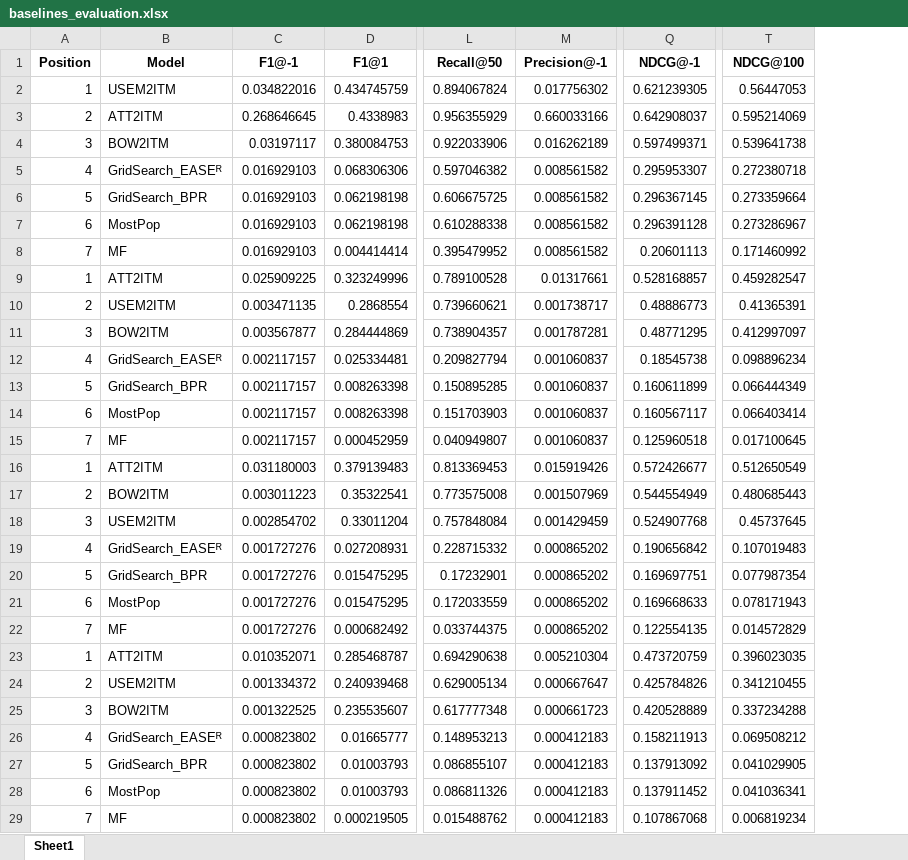
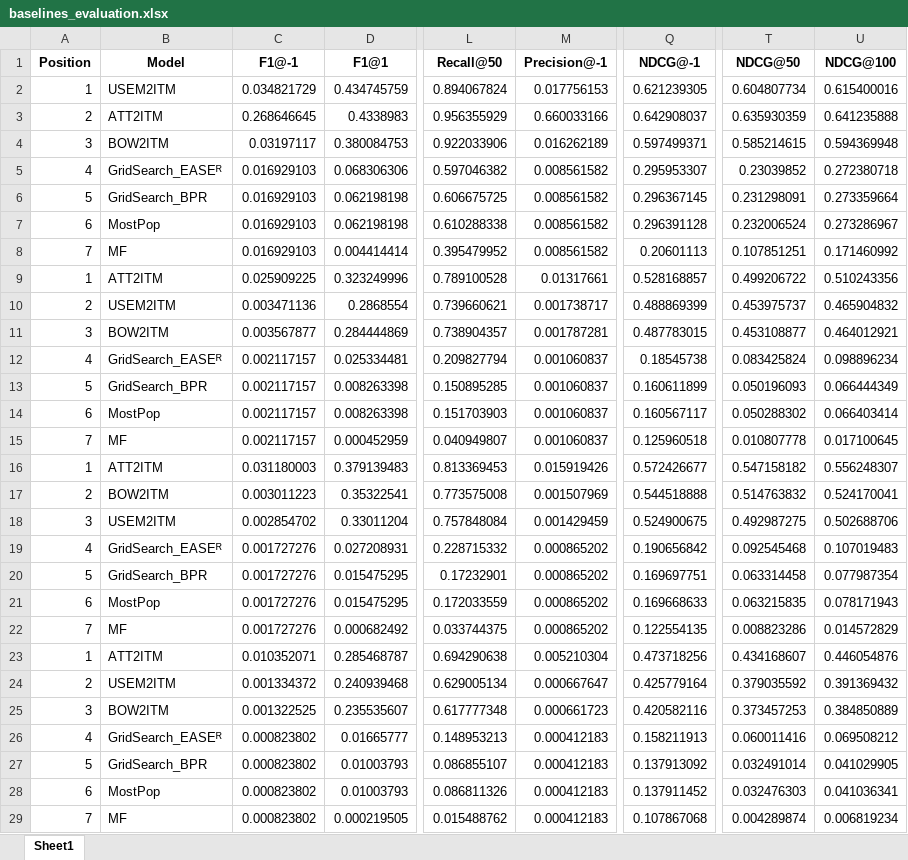
Before and after one commit to pablo-pnunez/TAVtext, an Excel workbook: baselines_evaluation.xlsx, sheet Sheet1, drawn as a sheet; only a part is shown, gaps mark what is left out; values as stored, in another font and other column widths than the file's, no borders; addresses are those after the commit; the diff covers the shown part only; the diff names each change by its address in the sheet, - before the commit and + after, or states it on an @@ line.

```diff
--- a/baselines_evaluation.xlsx (sheet Sheet1)
+++ b/baselines_evaluation.xlsx (sheet Sheet1)
+column T (NDCG@50), rows 2-29: 0.604807734 | 0.635930359 | 0.585214615 | 0.23039852 | 0.231298091 | 0.232006524 | 0.107851251 | 0.499206722 | 0.453975737 | 0.453108877 | 0.083425824 | 0.050196093 | 0.050288302 | 0.010807778 | 0.547158182 | 0.514763832 | 0.492987275 | 0.092545468 | 0.063314458 | 0.063215835 | 0.008823286 | 0.434168607 | 0.379035592 | 0.373457253 | 0.060011416 | 0.032491014 | 0.032476303 | 0.004289874
-C2 (F1@-1): 0.034822016
+C2 (F1@-1): 0.034821729
-M2 (Precision@-1): 0.017756302
+M2 (Precision@-1): 0.017756153
-U2 (NDCG@100): 0.56447053
+U2 (NDCG@100): 0.615400016
-U3 (NDCG@100): 0.595214069
+U3 (NDCG@100): 0.641235888
-U4 (NDCG@100): 0.539641738
+U4 (NDCG@100): 0.594369948
-U9 (NDCG@100): 0.459282547
+U9 (NDCG@100): 0.510243356
-C10 (F1@-1): 0.003471135
+C10 (F1@-1): 0.003471136
-Q10 (NDCG@-1): 0.48886773
+Q10 (NDCG@-1): 0.488869399
-U10 (NDCG@100): 0.41365391
+U10 (NDCG@100): 0.465904832
-Q11 (NDCG@-1): 0.48771295
+Q11 (NDCG@-1): 0.487783015
-U11 (NDCG@100): 0.412997097
+U11 (NDCG@100): 0.464012921
-U16 (NDCG@100): 0.512650549
+U16 (NDCG@100): 0.556248307
-Q17 (NDCG@-1): 0.544554949
+Q17 (NDCG@-1): 0.544518888
-U17 (NDCG@100): 0.480685443
+U17 (NDCG@100): 0.524170041
-Q18 (NDCG@-1): 0.524907768
+Q18 (NDCG@-1): 0.524900675
-U18 (NDCG@100): 0.45737645
+U18 (NDCG@100): 0.502688706
-Q23 (NDCG@-1): 0.473720759
+Q23 (NDCG@-1): 0.473718256
-U23 (NDCG@100): 0.396023035
+U23 (NDCG@100): 0.446054876
-Q24 (NDCG@-1): 0.425784826
+Q24 (NDCG@-1): 0.425779164
-U24 (NDCG@100): 0.341210455
+U24 (NDCG@100): 0.391369432
-Q25 (NDCG@-1): 0.420528889
+Q25 (NDCG@-1): 0.420582116
-U25 (NDCG@100): 0.337234288
+U25 (NDCG@100): 0.384850889
```
Also changed, not shown: 37 edited cells elsewhere in this sheet, cold_start_evaluation.xlsx, 41 other files.
